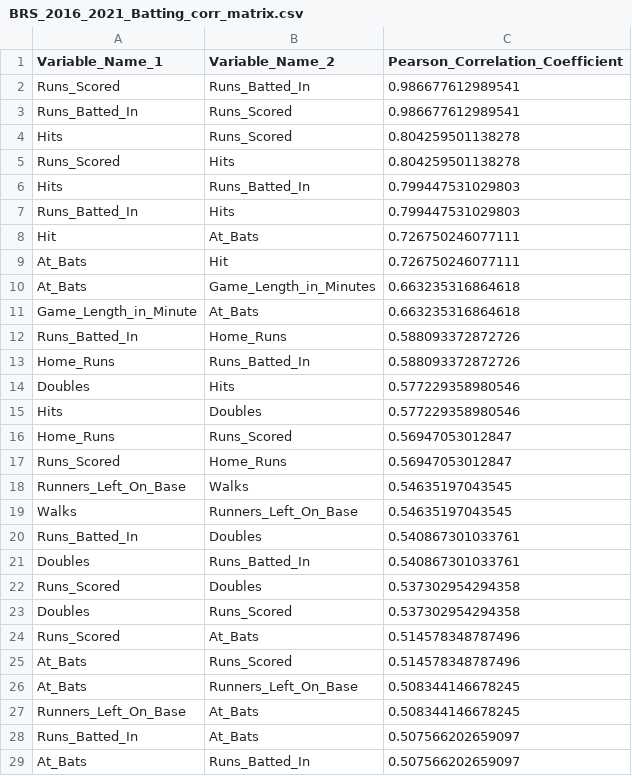
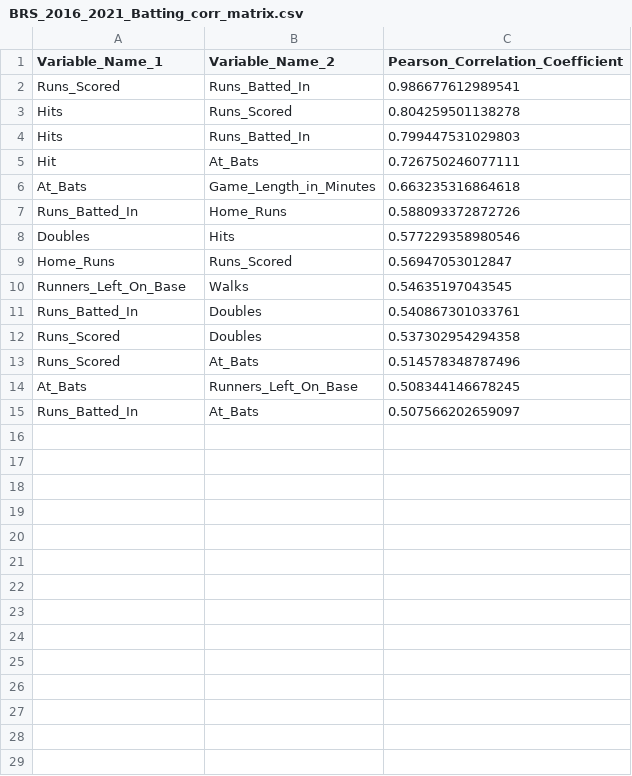
Before and after one commit to ocdqblog/Vertica, a CSV file: csv/BRS_2016_2021_Batting_corr_matrix.csv, drawn as a sheet.

Commit message:
Add files via upload

```diff
--- a/csv/BRS_2016_2021_Batting_corr_matrix.csv
+++ b/csv/BRS_2016_2021_Batting_corr_matrix.csv
@@ -2,28 +2,14 @@ Variable_Name_1,Variable_Name_2,Pearson_Correlation_Coefficient
 Runs_Scored,Runs_Batted_In,0.986677612989541
-Runs_Batted_In,Runs_Scored,0.986677612989541
 Hits,Runs_Scored,0.804259501138278
-Runs_Scored,Hits,0.804259501138278
 Hits,Runs_Batted_In,0.799447531029803
-Runs_Batted_In,Hits,0.799447531029803
 Hit,At_Bats,0.726750246077111
-At_Bats,Hit,0.726750246077111
 At_Bats,Game_Length_in_Minutes,0.663235316864618
-Game_Length_in_Minute,At_Bats,0.663235316864618
 Runs_Batted_In,Home_Runs,0.588093372872726
-Home_Runs,Runs_Batted_In,0.588093372872726
 Doubles,Hits,0.577229358980546
-Hits,Doubles,0.577229358980546
 Home_Runs,Runs_Scored,0.56947053012847
-Runs_Scored,Home_Runs,0.56947053012847
 Runners_Left_On_Base,Walks,0.54635197043545
-Walks,Runners_Left_On_Base,0.54635197043545
 Runs_Batted_In,Doubles,0.540867301033761
-Doubles,Runs_Batted_In,0.540867301033761
 Runs_Scored,Doubles,0.537302954294358
-Doubles,Runs_Scored,0.537302954294358
 Runs_Scored,At_Bats,0.514578348787496
-At_Bats,Runs_Scored,0.514578348787496
 At_Bats,Runners_Left_On_Base,0.508344146678245
-Runners_Left_On_Base,At_Bats,0.508344146678245
 Runs_Batted_In,At_Bats,0.507566202659097
-At_Bats,Runs_Batted_In,0.507566202659097
```
